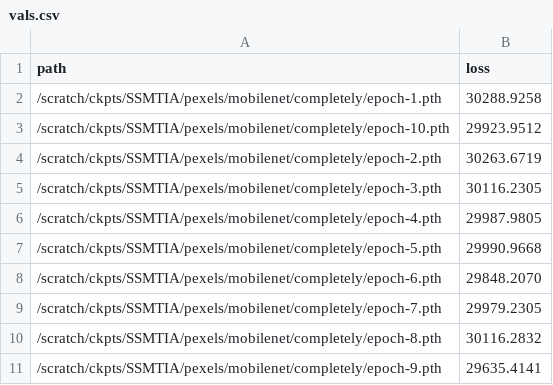
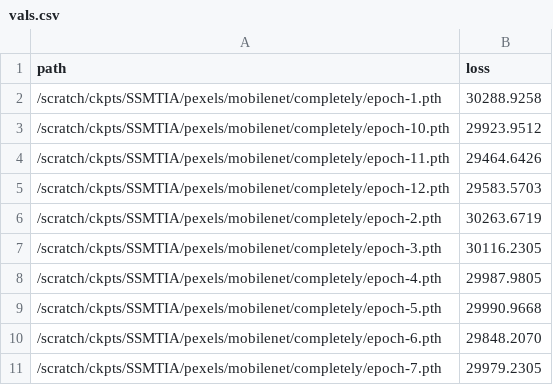
Before and after one commit to janpf/NIAA, a CSV file: analysis/SSMTIA/vals.csv, drawn as a sheet; only a part is shown; the shorter side is filled out with more unchanged rows.

Commit message:
new validations

```diff
--- a/analysis/SSMTIA/vals.csv
+++ b/analysis/SSMTIA/vals.csv
@@ -3,2 +3,4 @@ path,loss
 /scratch/ckpts/SSMTIA/pexels/mobilenet/completely/epoch-10.pth,29923.9512
+/scratch/ckpts/SSMTIA/pexels/mobilenet/completely/epoch-11.pth,29464.6426
+/scratch/ckpts/SSMTIA/pexels/mobilenet/completely/epoch-12.pth,29583.5703
 /scratch/ckpts/SSMTIA/pexels/mobilenet/completely/epoch-2.pth,30263.6719
```
